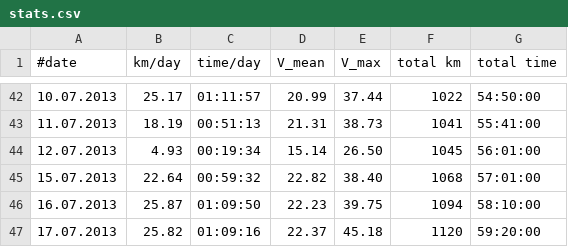
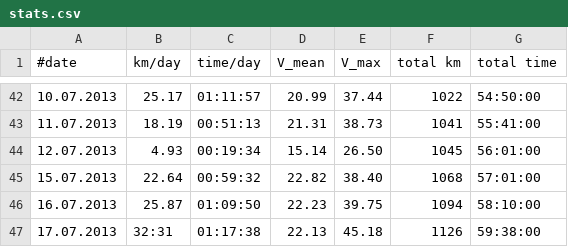
Before and after one commit to hamburger1984/fahrrad, a CSV file: stats.csv, drawn as a sheet; only a part is shown, gaps mark what is left out.

```diff
--- a/stats.csv
+++ b/stats.csv
@@ -46,2 +46,2 @@
 16.07.2013;25.87;01:09:50;22.23;39.75;1094;58:10:00
-17.07.2013;25.82;01:09:16;22.37;45.18;1120;59:20:00
+17.07.2013;32:31;01:17:38;22.13;45.18;1126;59:38:00
```
Also changed, not shown: 1 other file.
